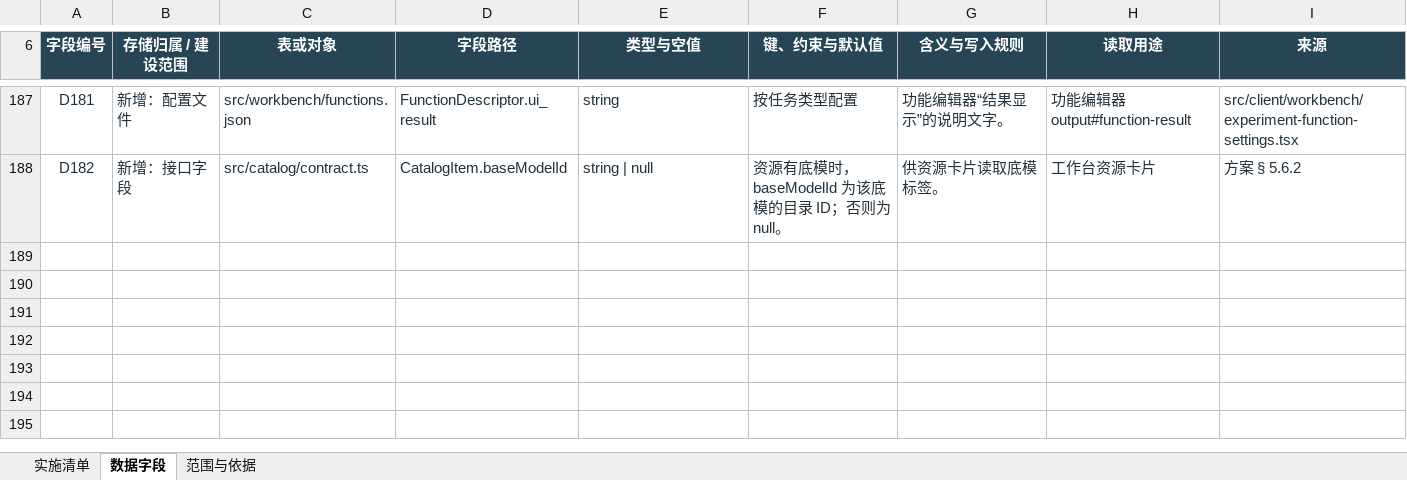
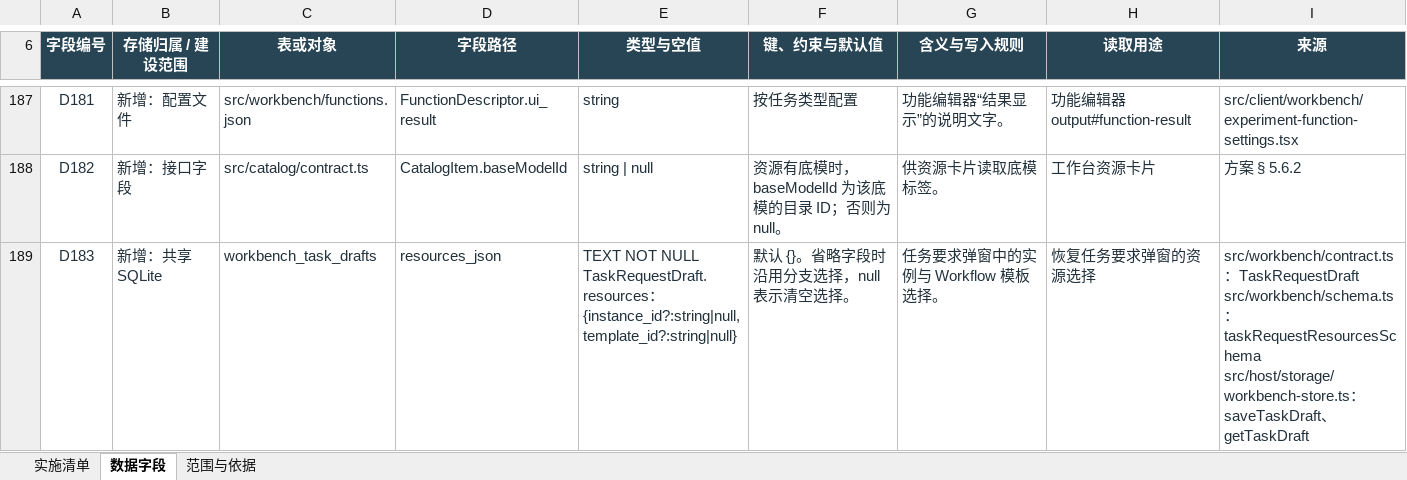
Before and after one commit to fzfz/harness-comfyui, an Excel workbook: outputs/prompt-studio-architecture/实验工作台实施与验收清单.xlsx, sheet 数据字段, drawn as a sheet; only a part is shown, gaps mark what is left out; values as stored, in another font and other column widths than the file's, no borders; table styles not drawn; ↵ is a line break in a cell; the diff names each change by its address in the sheet, - before the commit and + after, or states it on an @@ line.

Commit message:
feat(workbench): persist scoped agent request drafts

```diff
--- a/outputs/prompt-studio-architecture/实验工作台实施与验收清单.xlsx (sheet 数据字段)
+++ b/outputs/prompt-studio-architecture/实验工作台实施与验收清单.xlsx (sheet 数据字段)
+row 189: D183 | 新增：共享 SQLite | workbench_task_drafts | resources_json | TEXT NOT NULL ↵ TaskRequestDraft.resources： ↵ {instance_id?:string|null, ↵ template_id?:string|null} | 默认 {}。省略字段时沿用分支选择，null 表示清空选择。 | 任务要求弹窗中的实例与 Workflow 模板选择。 | 恢复任务要求弹窗的资源选择 | src/workbench/contract.ts：TaskRequestDraft ↵ src/workbench/schema.ts：taskRequestResourcesSchema ↵ src/host/storage/workbench-store.ts：saveTaskDraft、getTaskDraft
```
Also changed, not shown: sheet 实施清单, 23 other files.
